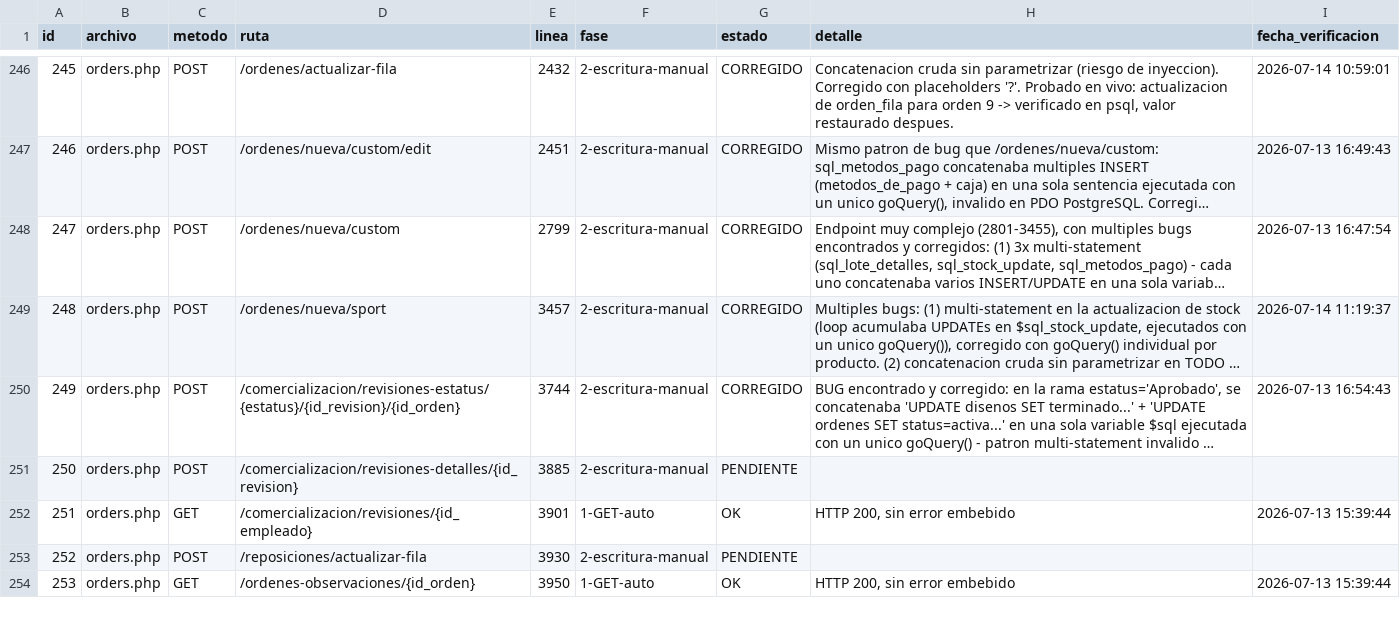
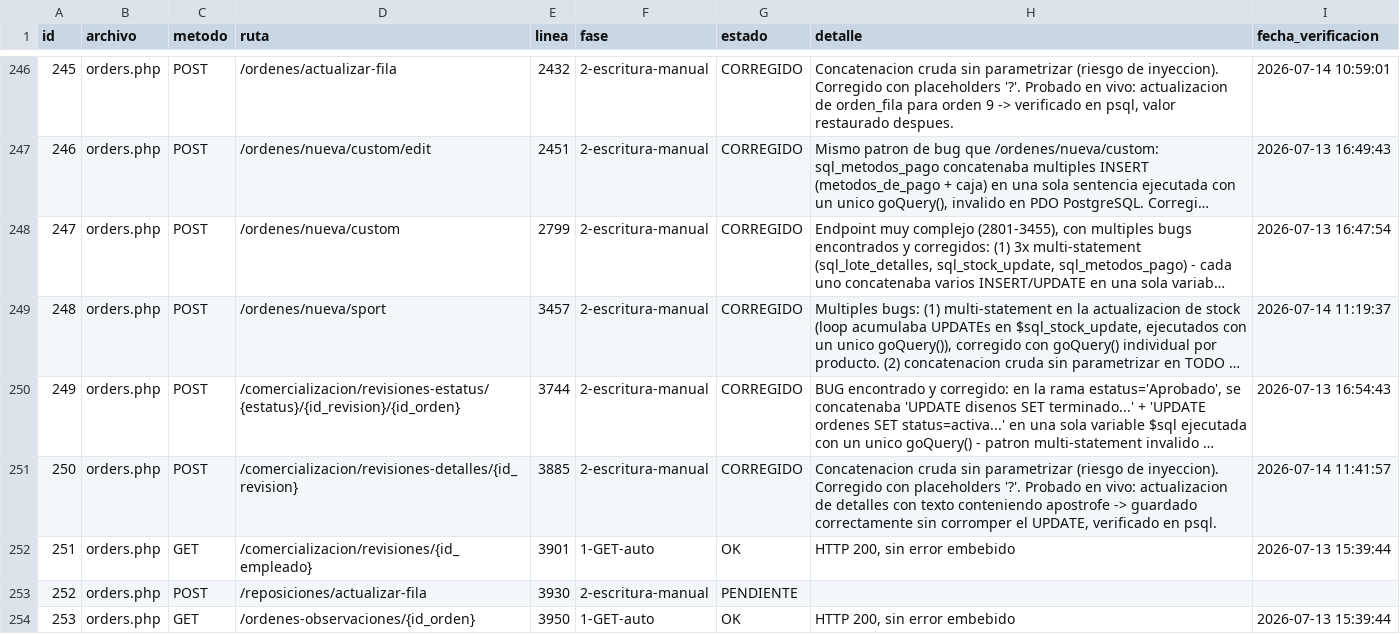
Before and after one commit to softzcar/ninesys-apidev, a CSV file: logs_gemini/verificacion_postgres/checklist_endpoints.csv, drawn as a sheet; only a part is shown, gaps mark what is left out; long unchanged cells end in …; the diff covers the shown part only; the diff names each change by its address in the sheet, - before the commit and + after, or states it on an @@ line.

Commit message:
Fase 2: marcar orders.php ids 250,254,255 tras pruebas en vivo

```diff
--- a/logs_gemini/verificacion_postgres/checklist_endpoints.csv
+++ b/logs_gemini/verificacion_postgres/checklist_endpoints.csv
-G251 (estado): PENDIENTE
+G251 (estado): CORREGIDO
-H251 (detalle): (empty)
+H251 (detalle): Concatenacion cruda sin parametrizar (riesgo de inyeccion). Corregido con placeholders '?'. Probado en vivo: actualizacion de detalles con texto conteniendo apostrofe -> guardado correctamente sin corromper el UPDATE, verificado en psql.
-I251 (fecha_verificacion): (empty)
+I251 (fecha_verificacion): 2026-07-14 11:41:57
```
Also changed, not shown: 6 edited cells elsewhere in this file.
